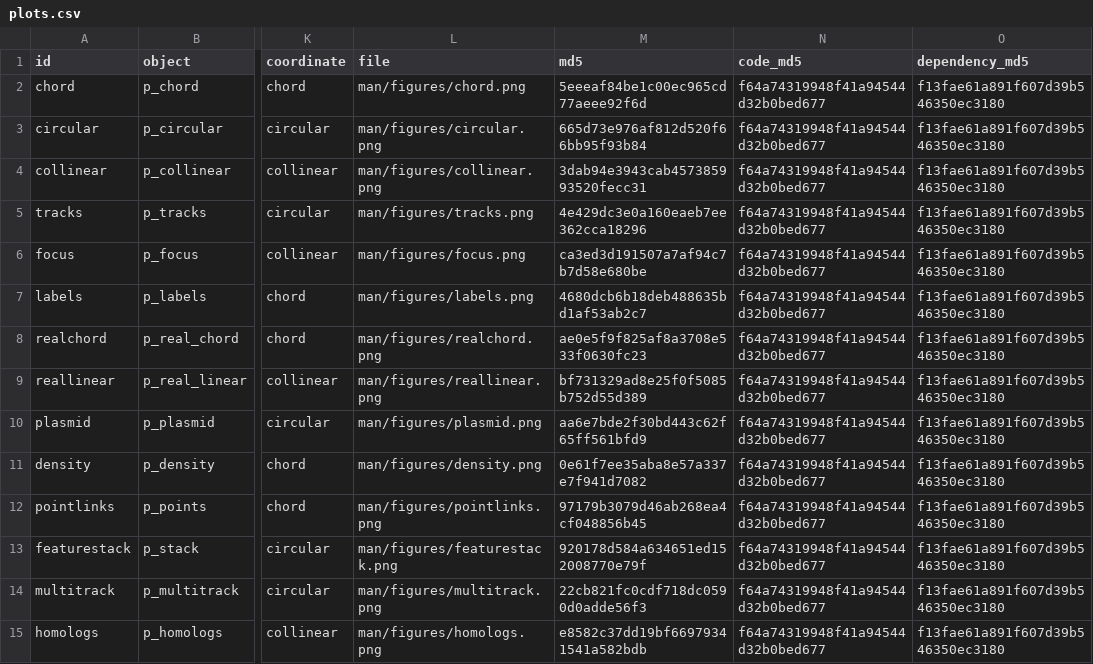
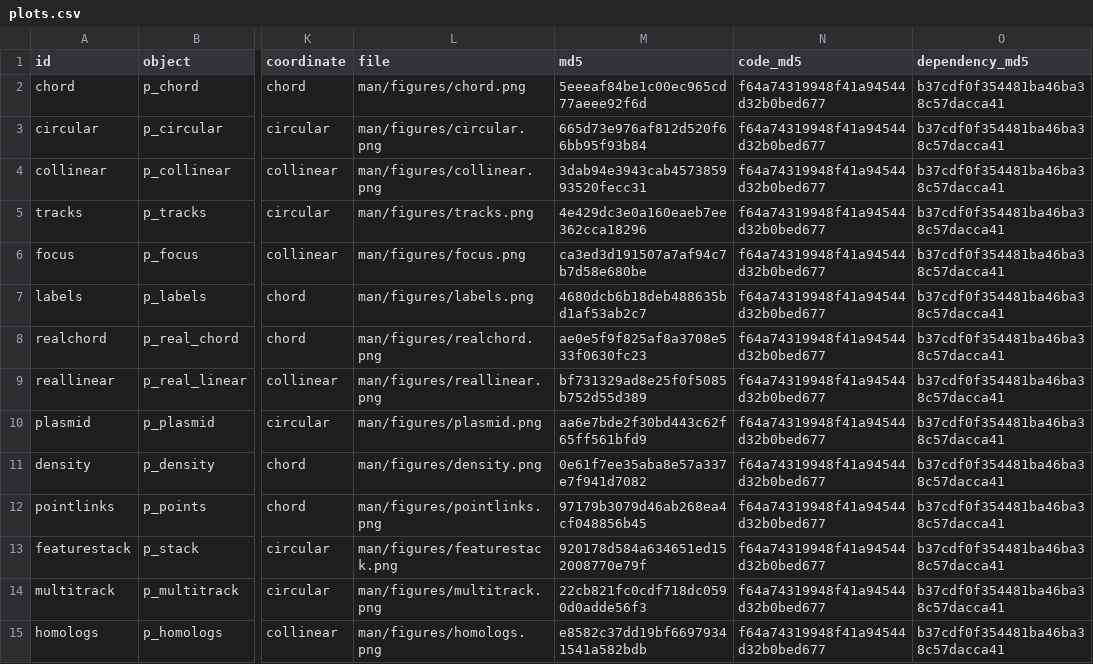
Before and after one commit to DangJem/ggchord, a CSV file: website/assets/plots.csv, drawn as a sheet; only a part is shown, gaps mark what is left out; the diff covers the shown part only; the diff names each change by its address in the sheet, - before the commit and + after, or states it on an @@ line.

```diff
--- a/website/assets/plots.csv
+++ b/website/assets/plots.csv
-O2:O15 (dependency_md5): f13fae61a891f607d39b546350ec3180
+O2:O15 (dependency_md5): b37cdf0f354481ba46ba38c57dacca41
```
Also changed, not shown: 164 edited cells elsewhere in this file, 13 other files.
